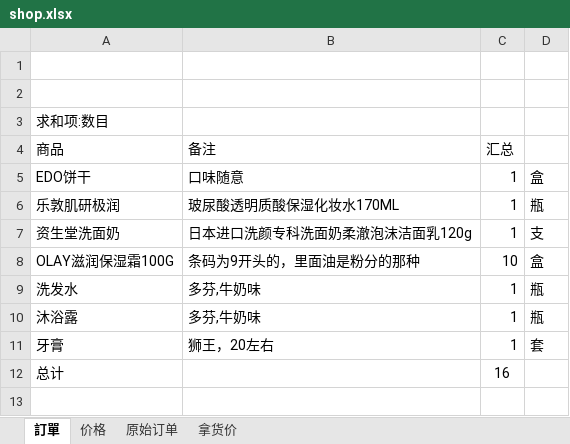
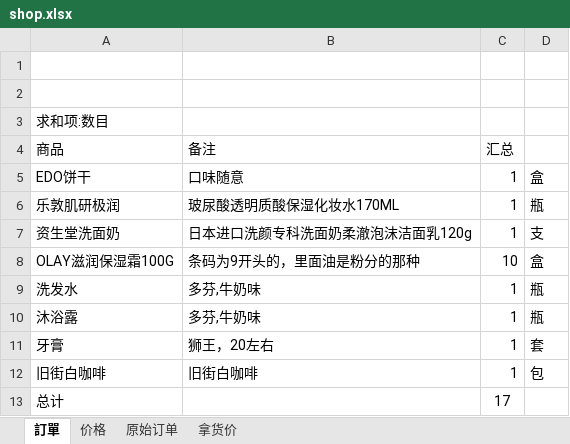
Before and after one commit to lightjl/gh, an Excel workbook: shop.xlsx, sheet 訂單, drawn as a sheet; values as stored, in another font and other column widths than the file's, no borders; addresses are those after the commit; the diff names each change by its address in the sheet, - before the commit and + after, or states it on an @@ line.

Commit message:
+ coffice

```diff
--- a/shop.xlsx (sheet 訂單)
+++ b/shop.xlsx (sheet 訂單)
+row 12: 旧街白咖啡 | 旧街白咖啡 | 1 | 包
-C13 (汇总): 16
+C13 (汇总): 17
```
Also changed, not shown: sheet 原始订单.
